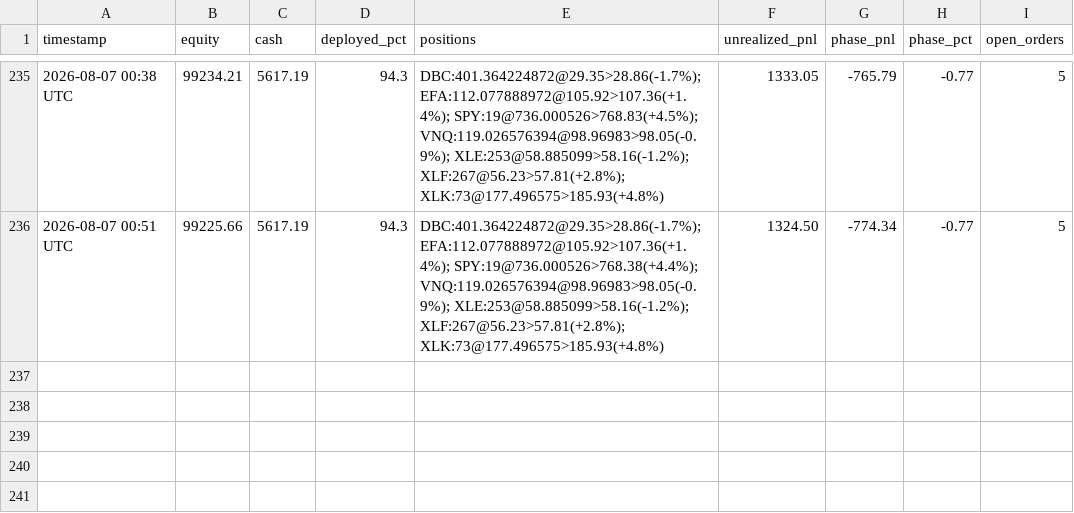
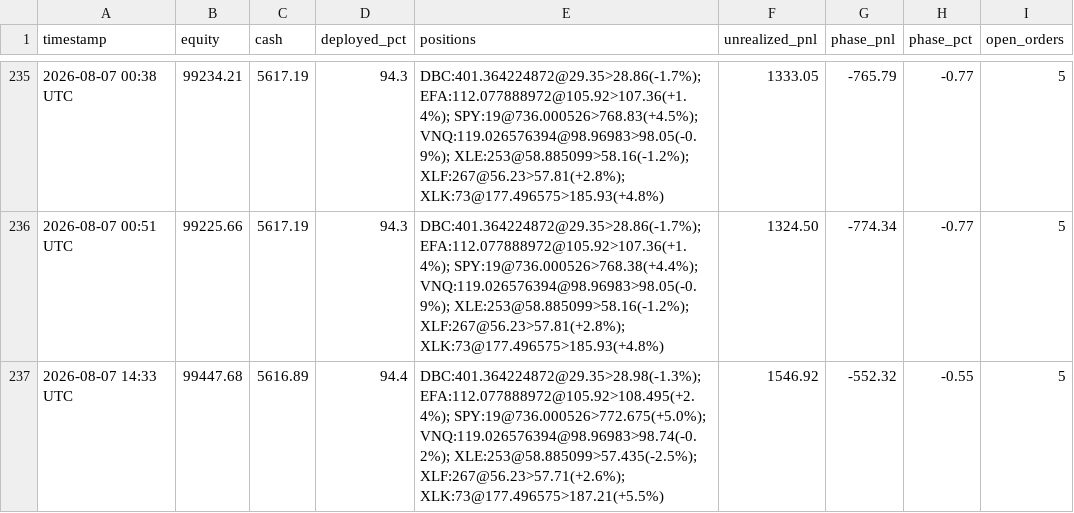
Before and after one commit to souhail123456/trading-bot, a CSV file: memory/PORTFOLIO-HISTORY.csv, drawn as a sheet; only a part is shown, gaps mark what is left out; the diff names each change by its address in the sheet, - before the commit and + after, or states it on an @@ line.

Commit message:
Market open 2026-08-07

```diff
--- a/memory/PORTFOLIO-HISTORY.csv
+++ b/memory/PORTFOLIO-HISTORY.csv
+row 237: 2026-08-07 14:33 UTC | 99447.68 | 5616.89 | 94.4 | DBC:401.364224872@29.35>28.98(-1.3%); EFA:112.077888972@105.92>108.495(+2.4%); SPY:19@736.000526>772.675(+5.0%); VNQ:119.026576394@98.96983>98.74(-0.2%); XLE:253@58.885099>57.435(-2.5%); XLF:267@56.23>57.71(+2.6%); XLK:73@177.496575>187.21(+5.5%) | 1546.92 | -552.32 | -0.55 | 5
```
Also changed, not shown: 2 other files.
